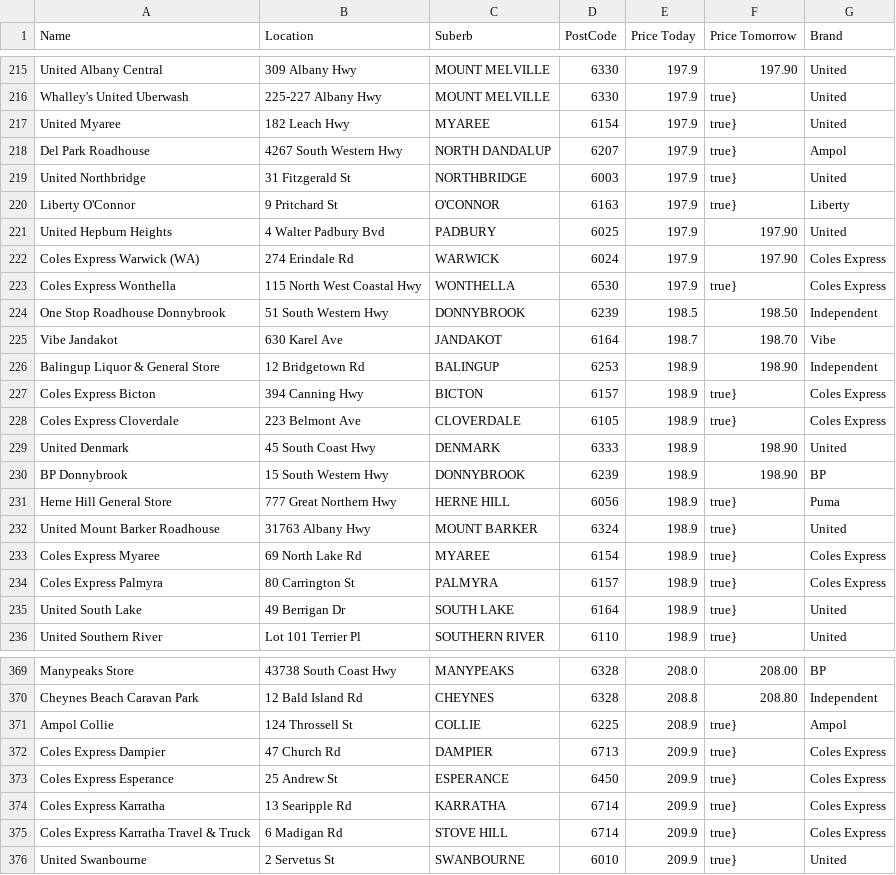
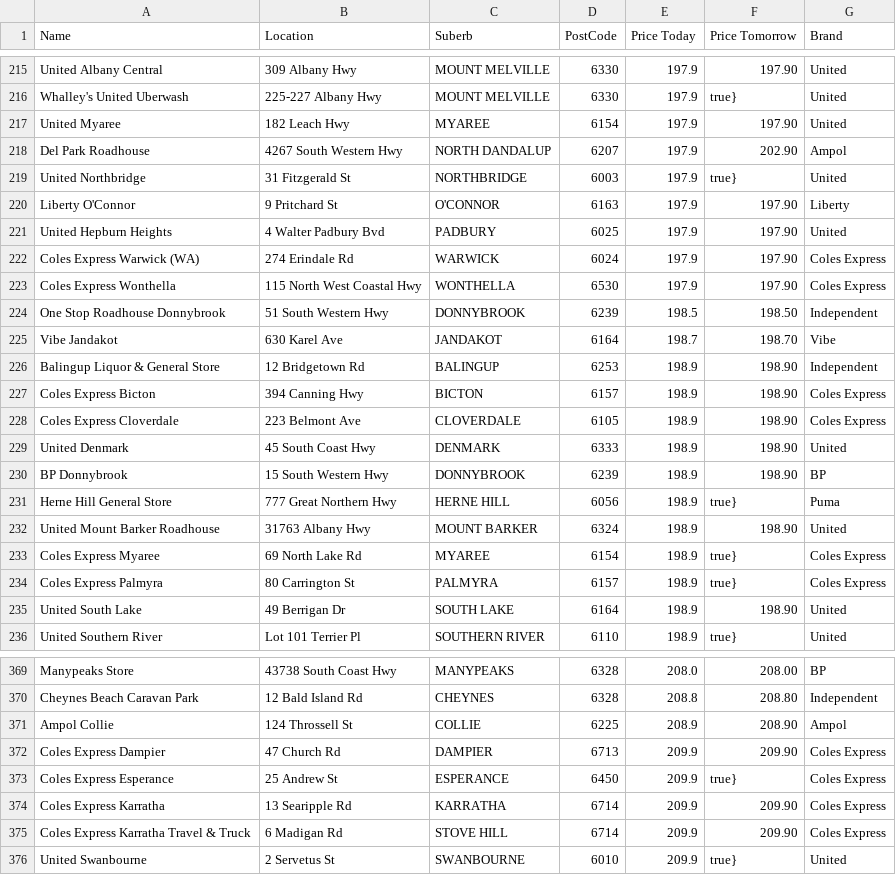
Before and after one commit to Luke3573/WaFuel, a CSV file: WaFuelDSL.csv, drawn as a sheet; only a part is shown, gaps mark what is left out; the diff covers the shown part only.

```diff
--- a/WaFuelDSL.csv
+++ b/WaFuelDSL.csv
@@ -216,9 +216,9 @@ United Albany Central,309 Albany Hwy,MOUNT MELVILLE,6330,197.9,197.90,United
 Whalley's United Uberwash,225-227 Albany Hwy,MOUNT MELVILLE,6330,197.9,true},United
-United Myaree,182 Leach Hwy,MYAREE,6154,197.9,true},United
-Del Park Roadhouse,4267 South Western Hwy,NORTH DANDALUP,6207,197.9,true},Ampol
+United Myaree,182 Leach Hwy,MYAREE,6154,197.9,197.90,United
+Del Park Roadhouse,4267 South Western Hwy,NORTH DANDALUP,6207,197.9,202.90,Ampol
 United Northbridge,31 Fitzgerald St,NORTHBRIDGE,6003,197.9,true},United
-Liberty O'Connor,9 Pritchard St,O'CONNOR,6163,197.9,true},Liberty
+Liberty O'Connor,9 Pritchard St,O'CONNOR,6163,197.9,197.90,Liberty
 United Hepburn Heights,4 Walter Padbury Bvd,PADBURY,6025,197.9,197.90,United
 Coles Express Warwick (WA),274 Erindale Rd,WARWICK,6024,197.9,197.90,Coles Express
-Coles Express Wonthella,115 North West Coastal Hwy,WONTHELLA,6530,197.9,true},Coles Express
+Coles Express Wonthella,115 North West Coastal Hwy,WONTHELLA,6530,197.9,197.90,Coles Express
 One Stop Roadhouse Donnybrook,51 South Western Hwy,DONNYBROOK,6239,198.5,198.50,Independent
@@ -226,4 +226,4 @@ Vibe Jandakot,630 Karel Ave,JANDAKOT,6164,198.7,198.70,Vibe
 Balingup Liquor & General Store,12 Bridgetown Rd,BALINGUP,6253,198.9,198.90,Independent
-Coles Express Bicton,394 Canning Hwy,BICTON,6157,198.9,true},Coles Express
-Coles Express Cloverdale,223 Belmont Ave,CLOVERDALE,6105,198.9,true},Coles Express
+Coles Express Bicton,394 Canning Hwy,BICTON,6157,198.9,198.90,Coles Express
+Coles Express Cloverdale,223 Belmont Ave,CLOVERDALE,6105,198.9,198.90,Coles Express
 United Denmark,45 South Coast Hwy,DENMARK,6333,198.9,198.90,United
@@ -231,6 +231,6 @@ BP Donnybrook,15 South Western Hwy,DONNYBROOK,6239,198.9,198.90,BP
 Herne Hill General Store,777 Great Northern Hwy,HERNE HILL,6056,198.9,true},Puma
-United Mount Barker Roadhouse,31763 Albany Hwy,MOUNT BARKER,6324,198.9,true},United
+United Mount Barker Roadhouse,31763 Albany Hwy,MOUNT BARKER,6324,198.9,198.90,United
 Coles Express Myaree,69 North Lake Rd,MYAREE,6154,198.9,true},Coles Express
 Coles Express Palmyra,80 Carrington St,PALMYRA,6157,198.9,true},Coles Express
-United South Lake,49 Berrigan Dr,SOUTH LAKE,6164,198.9,true},United
+United South Lake,49 Berrigan Dr,SOUTH LAKE,6164,198.9,198.90,United
 United Southern River,Lot 101 Terrier Pl,SOUTHERN RIVER,6110,198.9,true},United
@@ -370,7 +370,7 @@ Manypeaks Store,43738 South Coast Hwy,MANYPEAKS,6328,208.0,208.00,BP
 Cheynes Beach Caravan Park,12 Bald Island Rd,CHEYNES,6328,208.8,208.80,Independent
-Ampol Collie,124 Throssell St,COLLIE,6225,208.9,true},Ampol
-Coles Express Dampier,47 Church Rd,DAMPIER,6713,209.9,true},Coles Express
+Ampol Collie,124 Throssell St,COLLIE,6225,208.9,208.90,Ampol
+Coles Express Dampier,47 Church Rd,DAMPIER,6713,209.9,209.90,Coles Express
 Coles Express Esperance,25 Andrew St,ESPERANCE,6450,209.9,true},Coles Express
-Coles Express Karratha,13 Searipple Rd,KARRATHA,6714,209.9,true},Coles Express
-Coles Express Karratha Travel & Truck,6 Madigan Rd,STOVE HILL,6714,209.9,true},Coles Express
+Coles Express Karratha,13 Searipple Rd,KARRATHA,6714,209.9,209.90,Coles Express
+Coles Express Karratha Travel & Truck,6 Madigan Rd,STOVE HILL,6714,209.9,209.90,Coles Express
 United Swanbourne,2 Servetus St,SWANBOURNE,6010,209.9,true},United
```
Also changed, not shown: 51 edited cells elsewhere in this file, WaFuel95.csv, WaFuel98.csv, 2 other files.
